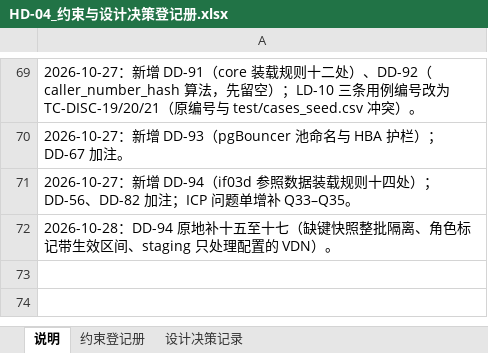
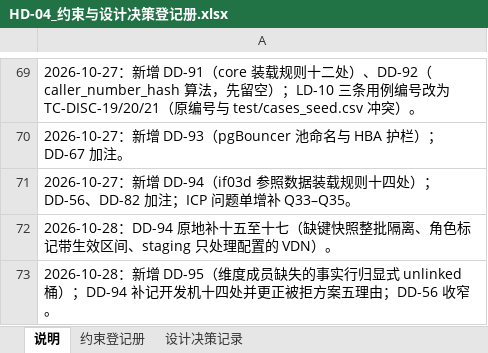
Before and after one commit to gavinc318-ctrl/nexora_bi, an Excel workbook: HD-04_约束与设计决策登记册.xlsx, sheet 说明, drawn as a sheet; only a part is shown, gaps mark what is left out; values as stored, in another font and other column widths than the file's, no borders; the diff names each change by its address in the sheet, - before the commit and + after, or states it on an @@ line.

```diff
--- a/HD-04_约束与设计决策登记册.xlsx (sheet 说明)
+++ b/HD-04_约束与设计决策登记册.xlsx (sheet 说明)
+row 73: 2026-10-28：新增 DD-95（维度成员缺失的事实行归显式 unlinked 桶）；DD-94 补记开发机十四处并更正被拒方案五理由；DD-56 收窄。
```
Also changed, not shown: sheet 设计决策记录, 5 other files.
